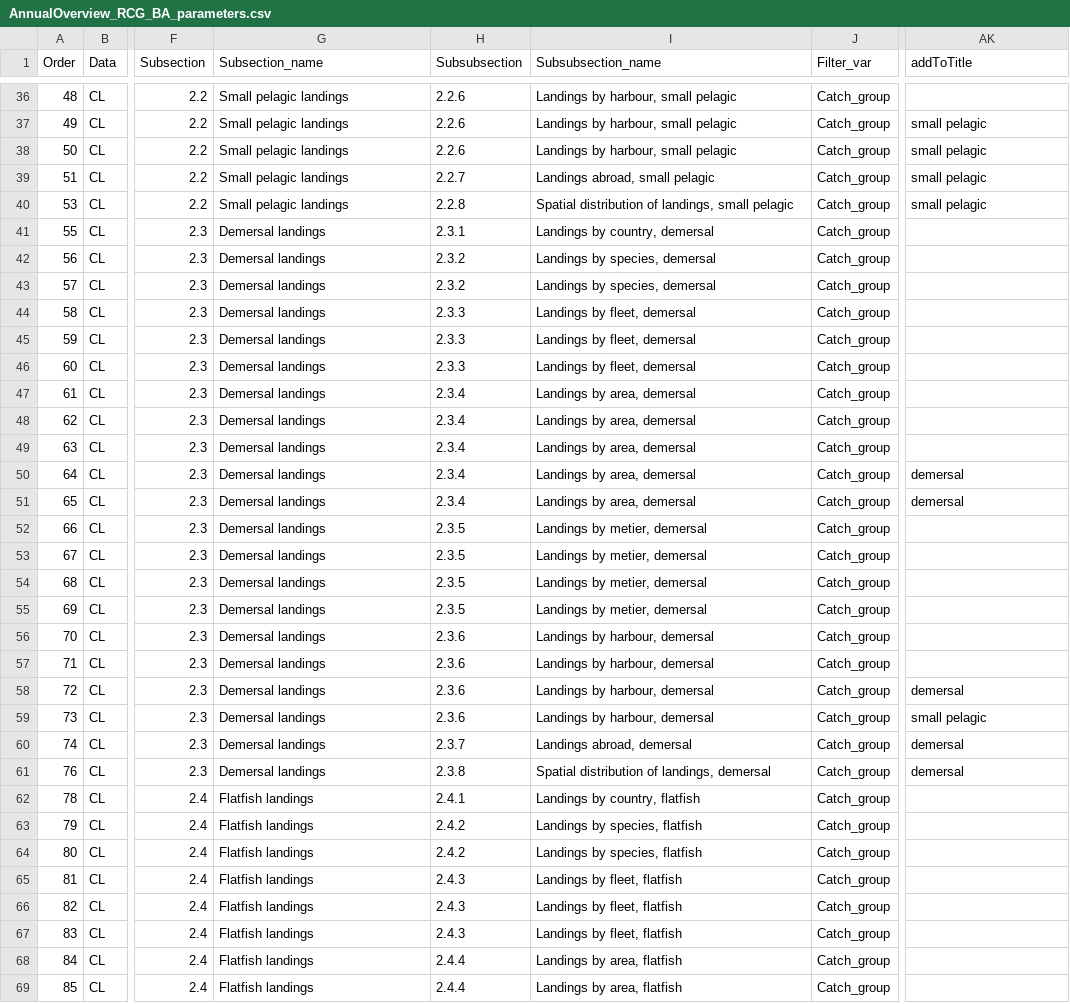
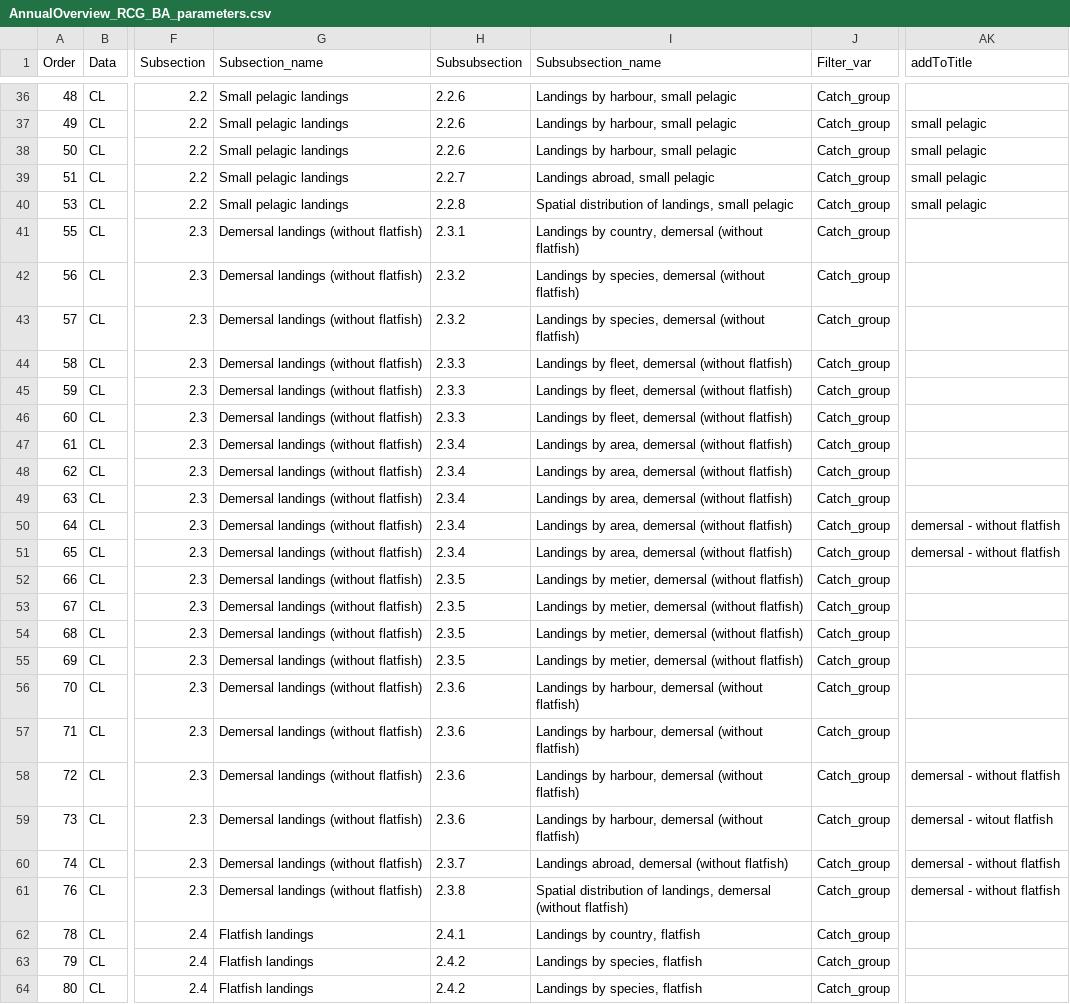
Before and after one commit to ices-eg/RCGs, a CSV file: RegionalOverviews/overviews_reports/fisheries_overviews/graphical_parameters/RCG_BA/Annual_Overview/AnnualOverview_RCG_BA_parameters.csv, drawn as a sheet; only a part is shown, gaps mark what is left out; the shorter side is filled out with more unchanged rows; the diff names each change by its address in the sheet, - before the commit and + after, or states it on an @@ line.

```diff
--- a/RegionalOverviews/overviews_reports/fisheries_overviews/graphical_parameters/RCG_BA/Annual_Overview/AnnualOverview_RCG_BA_parameters.csv
+++ b/RegionalOverviews/overviews_reports/fisheries_overviews/graphical_parameters/RCG_BA/Annual_Overview/AnnualOverview_RCG_BA_parameters.csv
-G41:G61 (Subsection_name): Demersal landings
+G41:G61 (Subsection_name): Demersal landings (without flatfish)
-I41 (Subsubsection_name): Landings by country, demersal
+I41 (Subsubsection_name): Landings by country, demersal (without flatfish)
-I42:I43 (Subsubsection_name): Landings by species, demersal
+I42:I43 (Subsubsection_name): Landings by species, demersal (without flatfish)
-I44:I46 (Subsubsection_name): Landings by fleet, demersal
+I44:I46 (Subsubsection_name): Landings by fleet, demersal (without flatfish)
-I47:I51 (Subsubsection_name): Landings by area, demersal
+I47:I51 (Subsubsection_name): Landings by area, demersal (without flatfish)
-AK50:AK51 (addToTitle): demersal
+AK50:AK51 (addToTitle): demersal - without flatfish
-I52:I55 (Subsubsection_name): Landings by metier, demersal
+I52:I55 (Subsubsection_name): Landings by metier, demersal (without flatfish)
-I56:I59 (Subsubsection_name): Landings by harbour, demersal
+I56:I59 (Subsubsection_name): Landings by harbour, demersal (without flatfish)
-AK58 (addToTitle): demersal
+AK58 (addToTitle): demersal - without flatfish
-AK59 (addToTitle): small pelagic
+AK59 (addToTitle): demersal - witout flatfish
-I60 (Subsubsection_name): Landings abroad, demersal
+I60 (Subsubsection_name): Landings abroad, demersal (without flatfish)
-AK60:AK61 (addToTitle): demersal
+AK60:AK61 (addToTitle): demersal - without flatfish
-I61 (Subsubsection_name): …landings, demersal
+I61 (Subsubsection_name): …landings, demersal (without flatfish)
```
Also changed, not shown: RegionalOverviews/overviews_reports/fisheries_overviews/graphical_parameters/RCG_NA/Annual_Overview/AnnualOverview_RCG_NA_parameters.csv, RegionalOverviews/overviews_reports/fisheries_overviews/graphical_parameters/RCG_NSEA/Annual_Overview/AnnualOverview_RCG_NSEA_parameters.csv, 1 other file.
